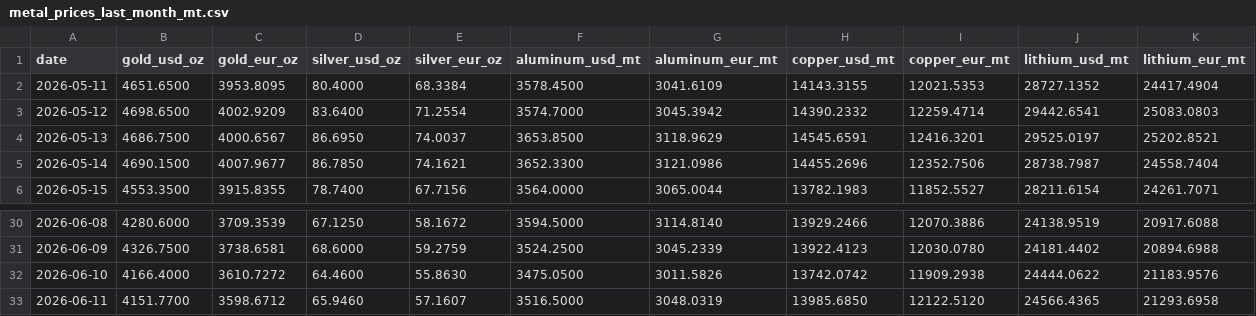
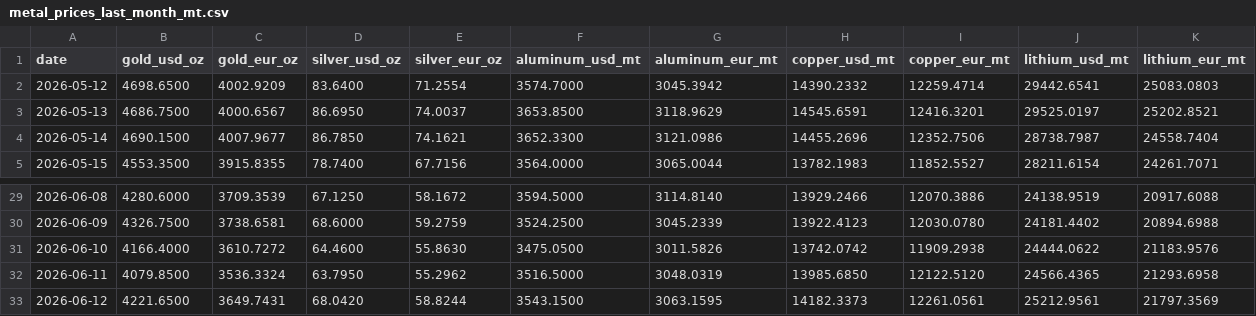
Before and after one commit to aojald/metalprice, a CSV file: metal_prices_last_month_mt.csv, drawn as a sheet; only a part is shown, gaps mark what is left out.

```diff
--- a/metal_prices_last_month_mt.csv
+++ b/metal_prices_last_month_mt.csv
@@ -1,3 +1,2 @@
 date,gold_usd_oz,gold_eur_oz,silver_usd_oz,silver_eur_oz,aluminum_usd_mt,aluminum_eur_mt,copper_usd_mt,copper_eur_mt,lithium_usd_mt,lithium_eur_mt
-2026-05-11,4651.6500,3953.8095,80.4000,68.3384,3578.4500,3041.6109,14143.3155,12021.5353,28727.1352,24417.4904
 2026-05-12,4698.6500,4002.9209,83.6400,71.2554,3574.7000,3045.3942,14390.2332,12259.4714,29442.6541,25083.0803
@@ -32,2 +31,3 @@ date,gold_usd_oz,gold_eur_oz,silver_usd_oz,silver_eur_oz,aluminum_usd_mt,aluminu
 2026-06-10,4166.4000,3610.7272,64.4600,55.8630,3475.0500,3011.5826,13742.0742,11909.2938,24444.0622,21183.9576
-2026-06-11,4151.7700,3598.6712,65.9460,57.1607,3516.5000,3048.0319,13985.6850,12122.5120,24566.4365,21293.6958
+2026-06-11,4079.8500,3536.3324,63.7950,55.2962,3516.5000,3048.0319,13985.6850,12122.5120,24566.4365,21293.6958
+2026-06-12,4221.6500,3649.7431,68.0420,58.8244,3543.1500,3063.1595,14182.3373,12261.0561,25212.9561,21797.3569
```
Also changed, not shown: metal_prices_source_mt.csv, 1 other file.
